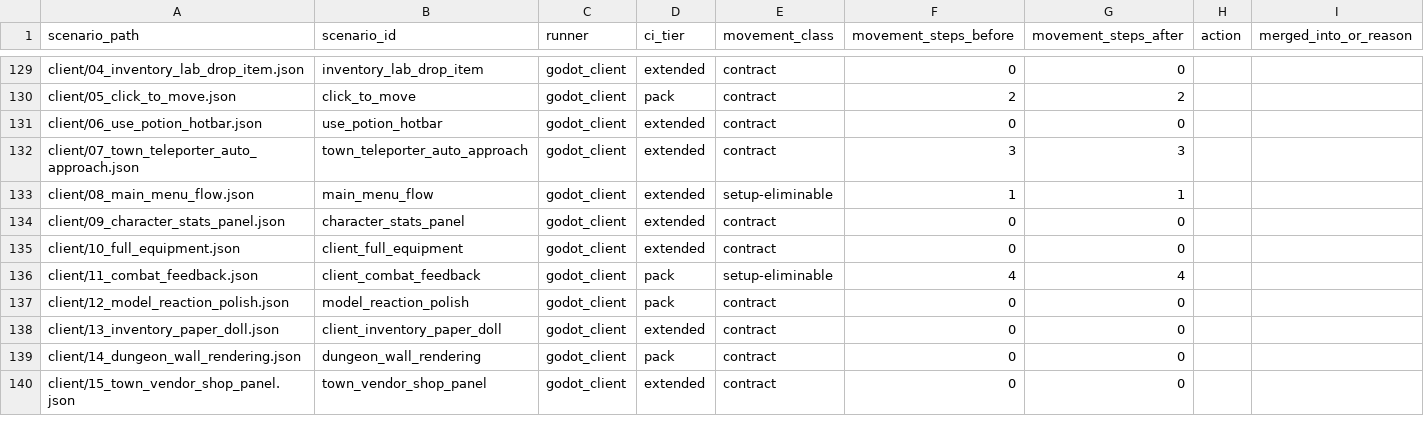
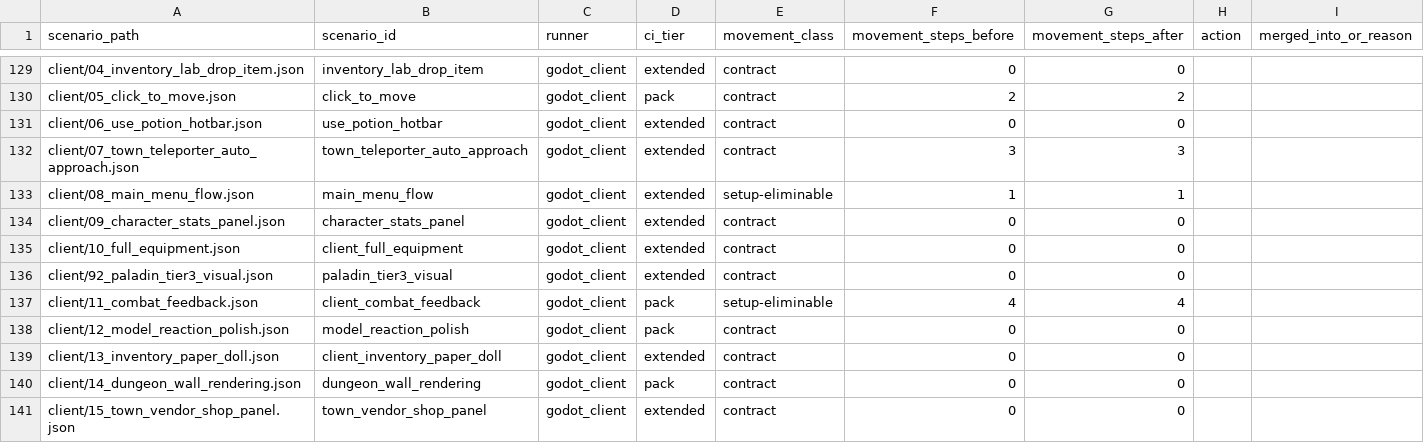
Before and after one commit to mmandrille/arpg-dev, a TSV file: docs/progress/scenario-movement-audit.tsv, drawn as a sheet; only a part is shown, gaps mark what is left out.

```diff
--- a/docs/progress/scenario-movement-audit.tsv
+++ b/docs/progress/scenario-movement-audit.tsv
@@ -135,2 +135,3 @@ client/09_character_stats_panel.json	character_stats_panel	godot_client	extended
 client/10_full_equipment.json	client_full_equipment	godot_client	extended	contract	0	0		
+client/92_paladin_tier3_visual.json	paladin_tier3_visual	godot_client	extended	contract	0	0		
 client/11_combat_feedback.json	client_combat_feedback	godot_client	pack	setup-eliminable	4	4		
```
Also changed, not shown: 2 other files.
